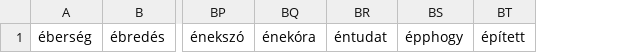
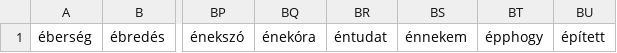
Before and after one commit to ferenctorok/word_pair_finder, a CSV file: words/7/é.csv, drawn as a sheet; only a part is shown, gaps mark what is left out; the diff names each change by its address in the sheet, - before the commit and + after, or states it on an @@ line.

```diff
--- a/words/7/é.csv
+++ b/words/7/é.csv
+column BS, row 1: énnekem
```
Also changed, not shown: words/5/a.csv, words/5/v.csv, 45 other files.
